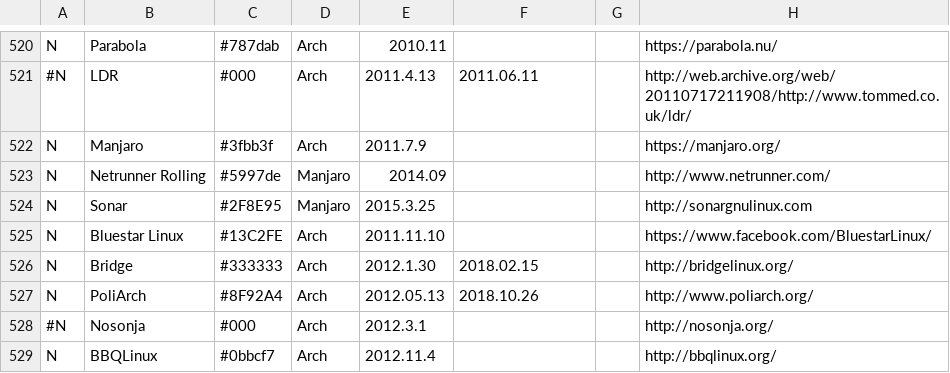
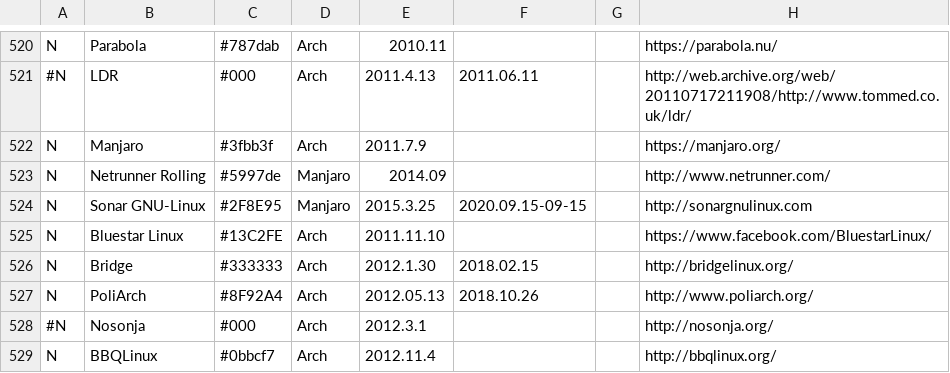
Before and after one commit to OkayPJ/LinuxTimeline-DWiki, a CSV file: gldt.csv, drawn as a sheet; only a part is shown, gaps mark what is left out; the diff names each change by its address in the sheet, - before the commit and + after, or states it on an @@ line.

Commit message:
Discontinued Sonar GNU/Linux, update readme

```diff
--- a/gldt.csv
+++ b/gldt.csv
-B524: Sonar
+B524: Sonar GNU-Linux
-F524: (empty)
+F524: 2020.09.15-09-15
```
Also changed, not shown: 2 other files.
